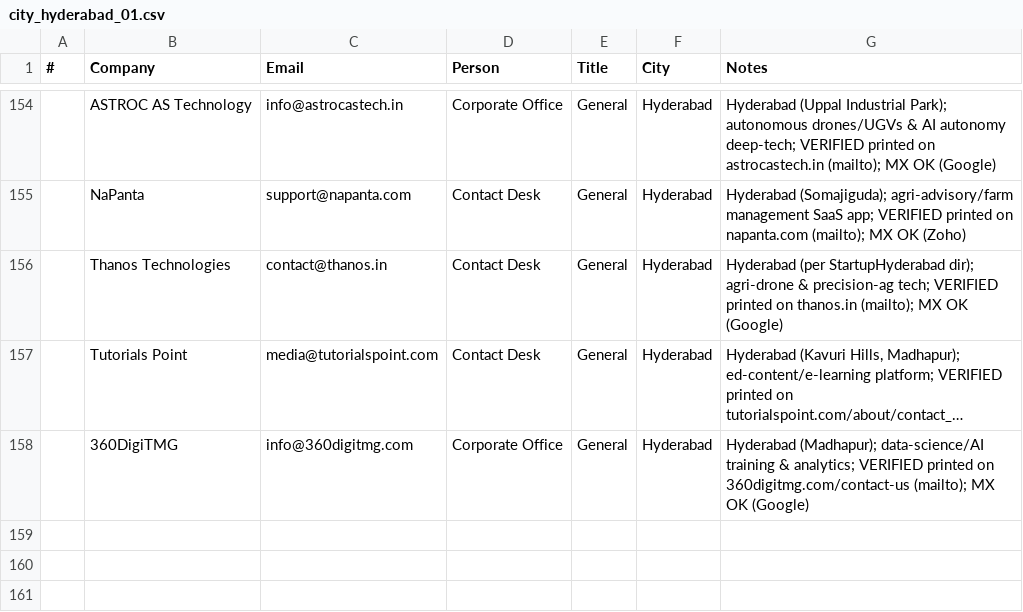
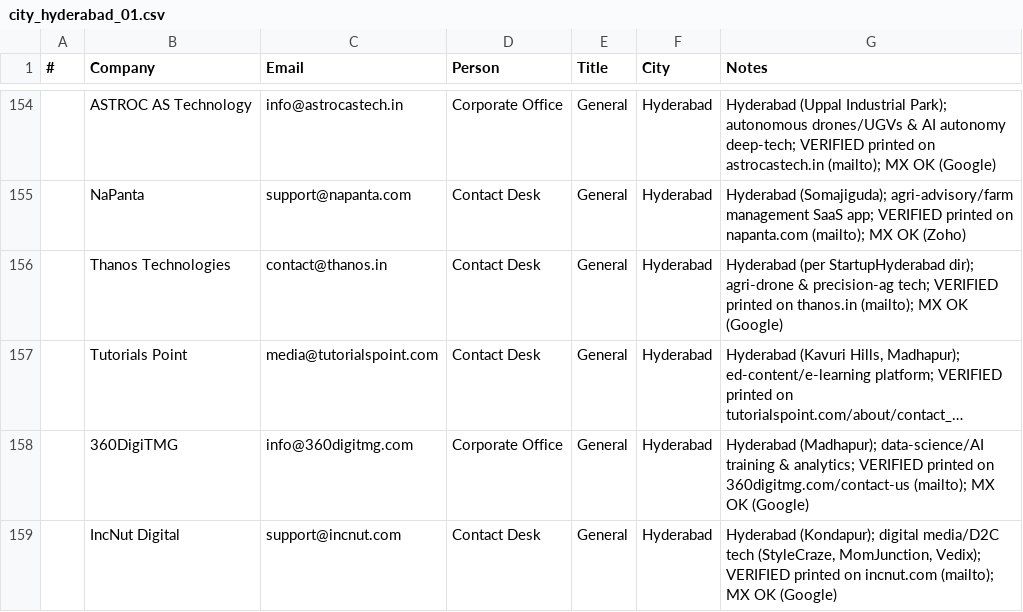
Before and after one commit to eeshsaxena/outreach-emails, a CSV file: industry/city/city_hyderabad_01.csv, drawn as a sheet; only a part is shown, gaps mark what is left out; long unchanged cells end in …; the diff names each change by its address in the sheet, - before the commit and + after, or states it on an @@ line.

Commit message:
data(hyderabad): add IncNut Digital (site-verified)
support@incnut.com, printed on incnut.com; MX OK.

```diff
--- a/industry/city/city_hyderabad_01.csv
+++ b/industry/city/city_hyderabad_01.csv
+row 159:  | IncNut Digital | support@incnut.com | Contact Desk | General | Hyderabad | Hyderabad (Kondapur); digital media/D2C tech (StyleCraze, MomJunction, Vedix); VERIFIED printed on incnut.com (mailto); MX OK (Google)
```
Also changed, not shown: industry/all_emails.csv.
